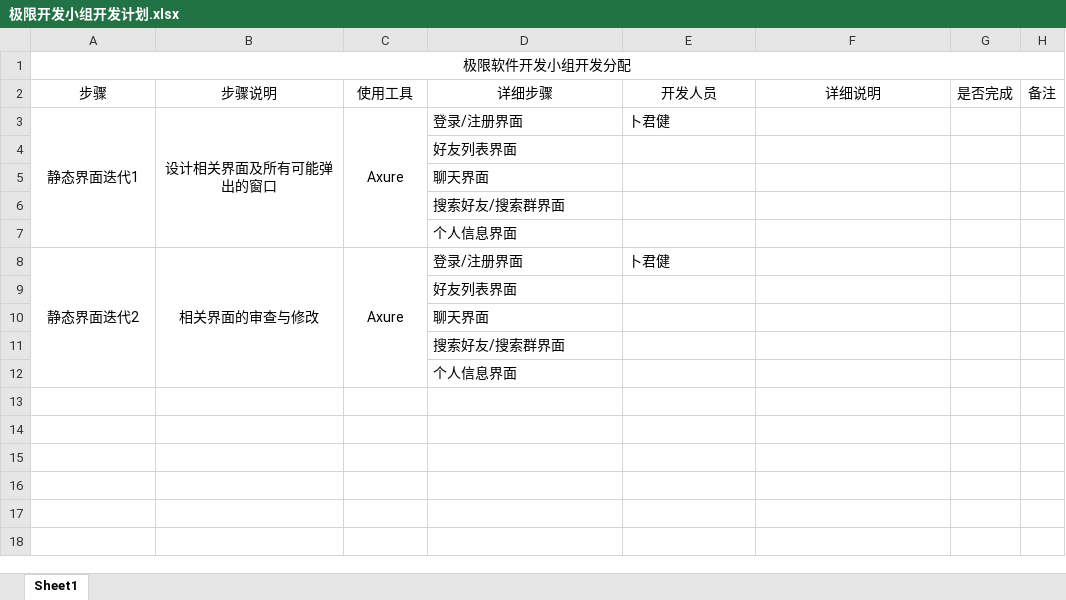
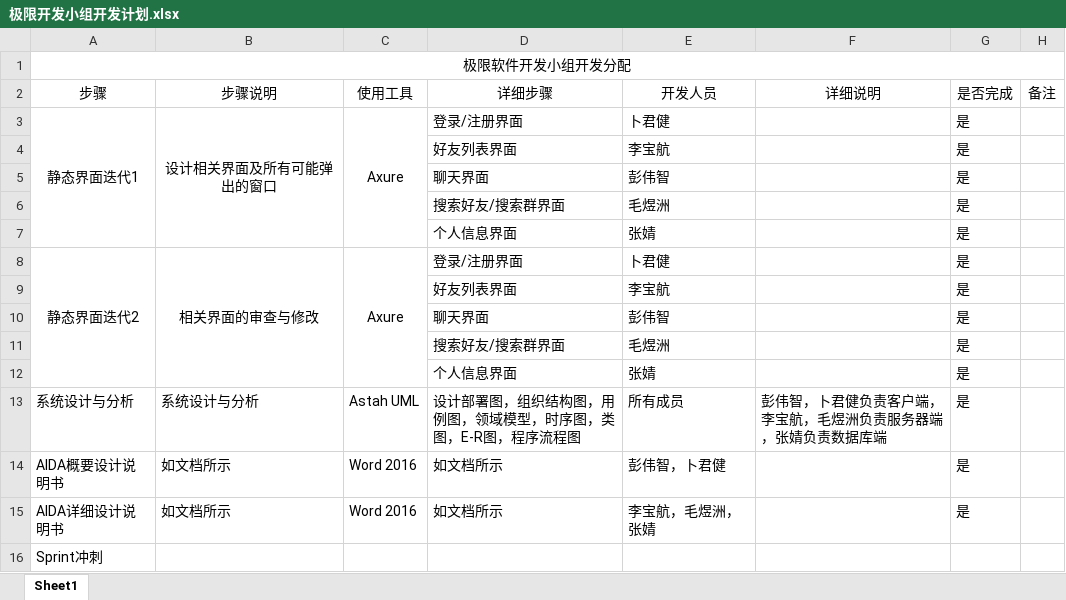
Before and after one commit to extreme-development-group/AIDA, an Excel workbook: 极限开发小组开发计划.xlsx, sheet Sheet1, drawn as a sheet; values as stored, in another font and other column widths than the file's, no borders; removed rows and columns are numbered as before the commit, all else as after; the diff names each change by its address in the sheet, - before the commit and + after, or states it on an @@ line.

Commit message:
Update 极限开发小组开发计划.xlsx

```diff
--- a/极限开发小组开发计划.xlsx (sheet Sheet1)
+++ b/极限开发小组开发计划.xlsx (sheet Sheet1)
-G3 (是否完成): (empty)
+G3 (是否完成): 是
-row 4:  |  |  | 好友列表界面
-row 5:  |  |  | 聊天界面
-row 6:  |  |  | 搜索好友/搜索群界面
-row 7:  |  |  | 个人信息界面
+row 4:  |  |  | 好友列表界面 | 李宝航 |  | 是
+row 5:  |  |  | 聊天界面 | 彭伟智 |  | 是
+row 6:  |  |  | 搜索好友/搜索群界面 | 毛煜洲 |  | 是
+row 7:  |  |  | 个人信息界面 | 张婧 |  | 是
-G8 (是否完成): (empty)
+G8 (是否完成): 是
-row 9:  |  |  | 好友列表界面
-row 10:  |  |  | 聊天界面
-row 11:  |  |  | 搜索好友/搜索群界面
-row 12:  |  |  | 个人信息界面
+row 9:  |  |  | 好友列表界面 | 李宝航 |  | 是
+row 10:  |  |  | 聊天界面 | 彭伟智 |  | 是
+row 11:  |  |  | 搜索好友/搜索群界面 | 毛煜洲 |  | 是
+row 12:  |  |  | 个人信息界面 | 张婧 |  | 是
+row 13: 系统设计与分析 | 系统设计与分析 | Astah UML | 设计部署图，组织结构图，用例图，领域模型，时序图，类图，E-R图，程序流程图 | 所有成员 | 彭伟智，卜君健负责客户端，李宝航，毛煜洲负责服务器端，张婧负责数据库端 | 是
+row 14: AIDA概要设计说明书 | 如文档所示 | Word 2016 | 如文档所示 | 彭伟智，卜君健 |  | 是
+row 15: AIDA详细设计说明书 | 如文档所示 | Word 2016 | 如文档所示 | 李宝航，毛煜洲，张婧 |  | 是
+row 16: Sprint冲刺
```
